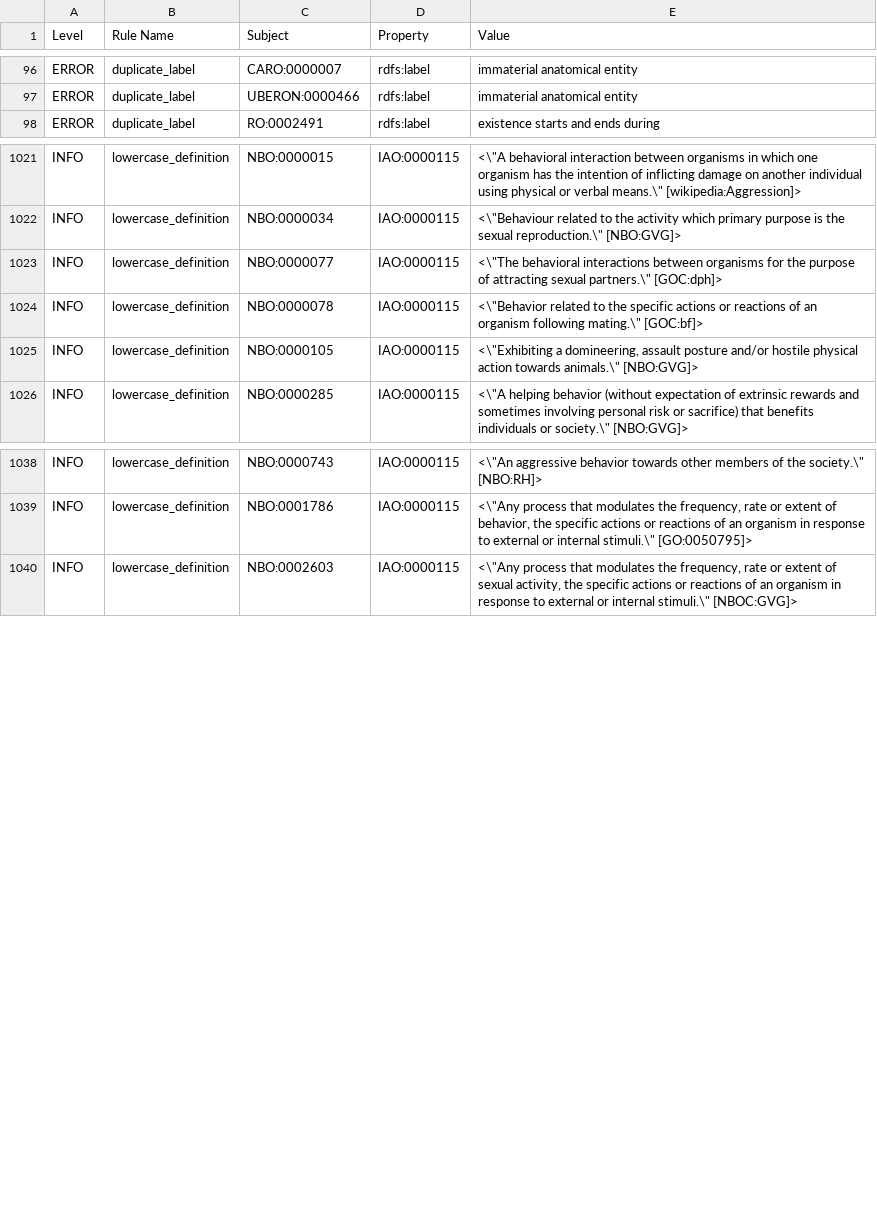
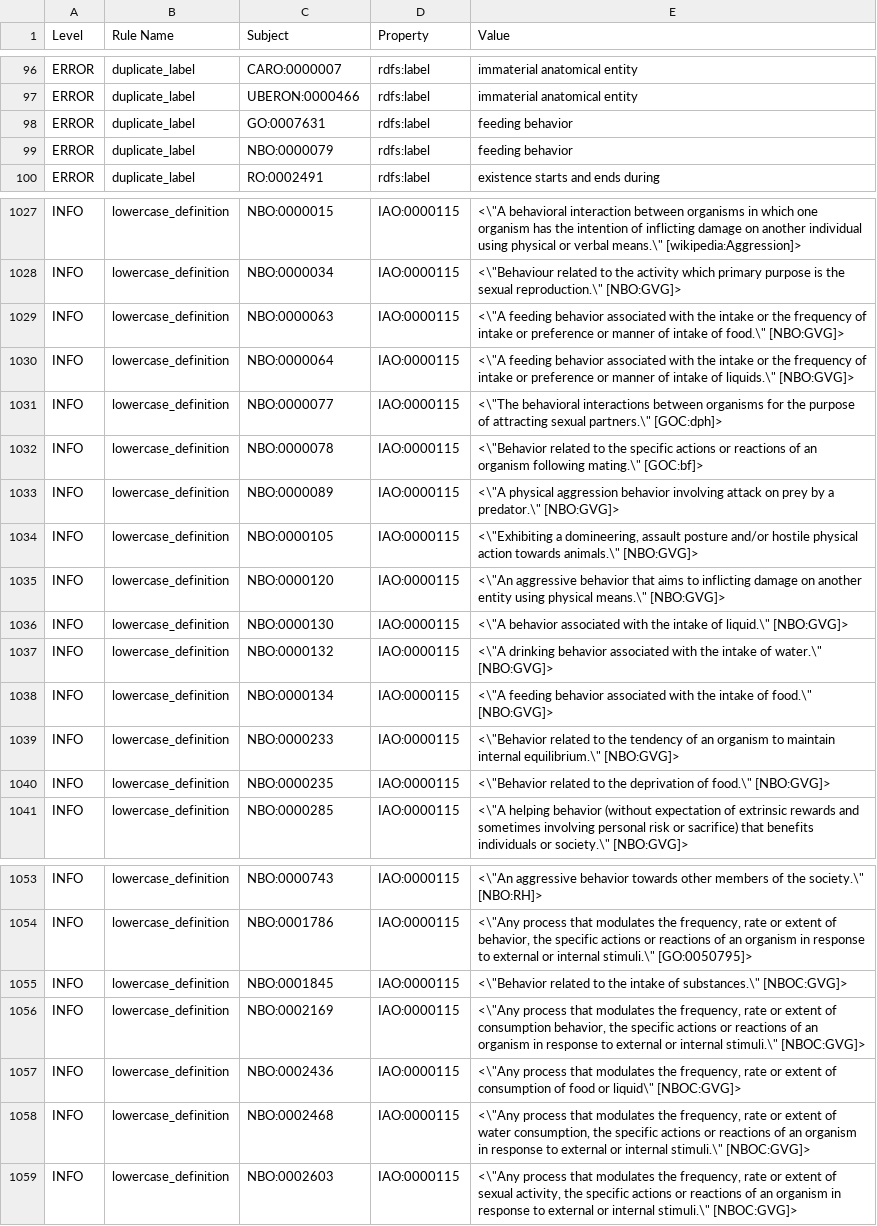
Before and after one commit to EcologicalSemantics/ecocore, a TSV file: src/ontology/reports/ecocore-obo-report.tsv, drawn as a sheet; only a part is shown, gaps mark what is left out; the diff covers the shown part only.

Commit message:
troubleshooting release process

```diff
--- a/src/ontology/reports/ecocore-obo-report.tsv
+++ b/src/ontology/reports/ecocore-obo-report.tsv
@@ -97,2 +97,4 @@ ERROR	duplicate_label	CARO:0000007	rdfs:label	immaterial anatomical entity
 ERROR	duplicate_label	UBERON:0000466	rdfs:label	immaterial anatomical entity
+ERROR	duplicate_label	GO:0007631	rdfs:label	feeding behavior
+ERROR	duplicate_label	NBO:0000079	rdfs:label	feeding behavior
 ERROR	duplicate_label	RO:0002491	rdfs:label	existence starts and ends during
@@ -1026,5 +1032,14 @@ INFO	lowercase_definition	NBO:0000015	IAO:0000115	"<\""A behavioral interaction
 INFO	lowercase_definition	NBO:0000034	IAO:0000115	"<\""Behaviour related to the activity which primary purpose is the sexual reproduction.\"" [NBO:GVG]>"
+INFO	lowercase_definition	NBO:0000063	IAO:0000115	"<\""A feeding behavior associated with the intake or the frequency of intake or preference or manner of intake of food.\"" [NBO:GVG]>"
+INFO	lowercase_definition	NBO:0000064	IAO:0000115	"<\""A feeding behavior associated with the intake or the frequency of intake or preference or manner of intake of liquids.\"" [NBO:GVG]>"
 INFO	lowercase_definition	NBO:0000077	IAO:0000115	"<\""The behavioral interactions between organisms for the purpose of attracting sexual partners.\"" [GOC:dph]>"
 INFO	lowercase_definition	NBO:0000078	IAO:0000115	"<\""Behavior related to the specific actions or reactions of an organism following mating.\"" [GOC:bf]>"
+INFO	lowercase_definition	NBO:0000089	IAO:0000115	"<\""A physical aggression behavior involving attack on prey by a predator.\"" [NBO:GVG]>"
 INFO	lowercase_definition	NBO:0000105	IAO:0000115	"<\""Exhibiting a domineering, assault posture and/or hostile physical action towards animals.\"" [NBO:GVG]>"
+INFO	lowercase_definition	NBO:0000120	IAO:0000115	"<\""An aggressive behavior that aims to inflicting damage on another entity using physical means.\"" [NBO:GVG]>"
+INFO	lowercase_definition	NBO:0000130	IAO:0000115	"<\""A behavior associated with the intake of liquid.\"" [NBO:GVG]>"
+INFO	lowercase_definition	NBO:0000132	IAO:0000115	"<\""A drinking behavior associated with the intake of water.\"" [NBO:GVG]>"
+INFO	lowercase_definition	NBO:0000134	IAO:0000115	"<\""A feeding behavior associated with the intake of food.\"" [NBO:GVG]>"
+INFO	lowercase_definition	NBO:0000233	IAO:0000115	"<\""Behavior related to the tendency of an organism to maintain internal equilibrium.\"" [NBO:GVG]>"
+INFO	lowercase_definition	NBO:0000235	IAO:0000115	"<\""Behavior related to the deprivation of food.\"" [NBO:GVG]>"
 INFO	lowercase_definition	NBO:0000285	IAO:0000115	"<\""A helping behavior (without expectation of extrinsic rewards and sometimes involving personal risk or sacrifice) that benefits individuals or society.\"" [NBO:GVG]>"
@@ -1043,2 +1058,6 @@ INFO	lowercase_definition	NBO:0000743	IAO:0000115	"<\""An aggressive behavior to
 INFO	lowercase_definition	NBO:0001786	IAO:0000115	"<\""Any process that modulates the frequency, rate or extent of behavior, the specific actions or reactions of an organism in response to external or internal stimuli.\"" [GO:0050795]>"
+INFO	lowercase_definition	NBO:0001845	IAO:0000115	"<\""Behavior related to the intake of substances.\"" [NBOC:GVG]>"
+INFO	lowercase_definition	NBO:0002169	IAO:0000115	"<\""Any process that modulates the frequency, rate or extent of consumption behavior, the specific actions or reactions of an organism in response to external or internal stimuli.\"" [NBOC:GVG]>"
+INFO	lowercase_definition	NBO:0002436	IAO:0000115	"<\""Any process that modulates the frequency, rate or extent of consumption of food or liquid\"" [NBOC:GVG]>"
+INFO	lowercase_definition	NBO:0002468	IAO:0000115	"<\""Any process that modulates the frequency, rate or extent of water consumption, the specific actions or reactions of an organism in response to external or internal stimuli.\"" [NBOC:GVG]>"
 INFO	lowercase_definition	NBO:0002603	IAO:0000115	"<\""Any process that modulates the frequency, rate or extent of sexual activity, the specific actions or reactions of an organism in response to external or internal stimuli.\"" [NBOC:GVG]>"
```
Also changed, not shown: 4 added rows and 8 edited cells elsewhere in this file, 40 other files.
